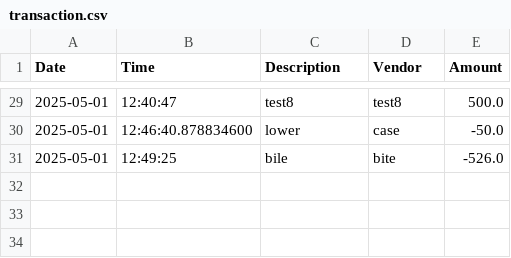
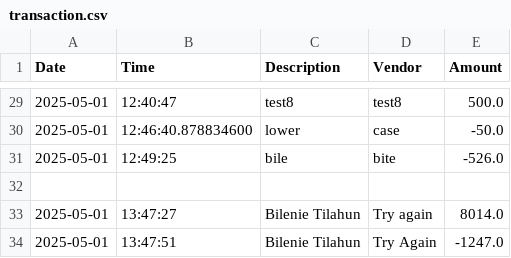
Before and after one commit to eden1621/AccountingLedger2, a CSV file: src/main/resources/transaction.csv, drawn as a sheet; only a part is shown, gaps mark what is left out; the diff names each change by its address in the sheet, - before the commit and + after, or states it on an @@ line.

```diff
--- a/src/main/resources/transaction.csv
+++ b/src/main/resources/transaction.csv
+row 32: (empty)
+row 33: 2025-05-01 | 13:47:27 | Bilenie Tilahun | Try again | 8014.0
+row 34: 2025-05-01 | 13:47:51 | Bilenie Tilahun | Try Again | -1247.0
```
Also changed, not shown: 1 other file.
